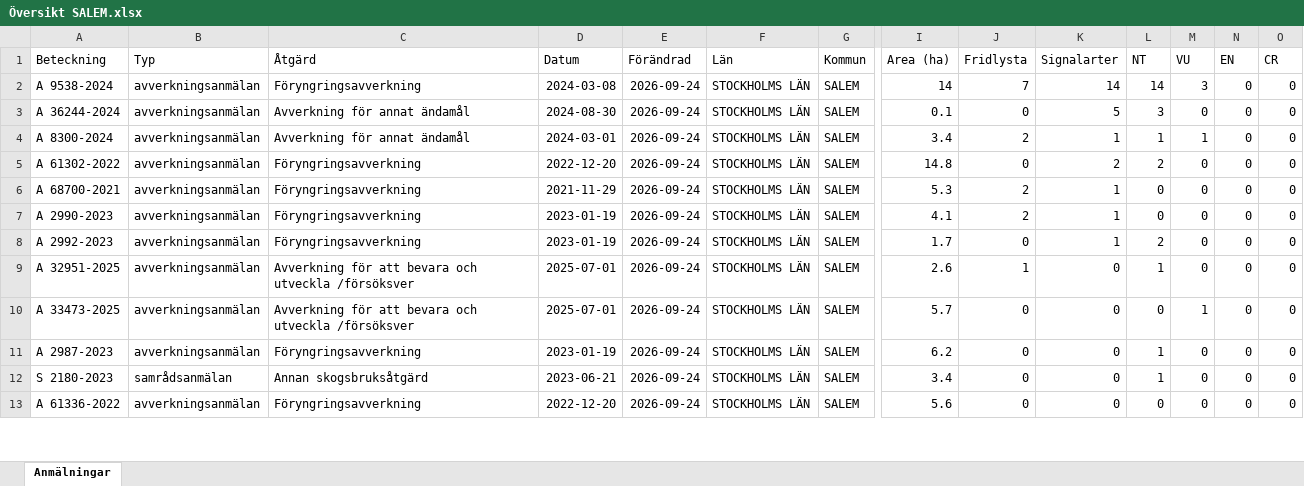
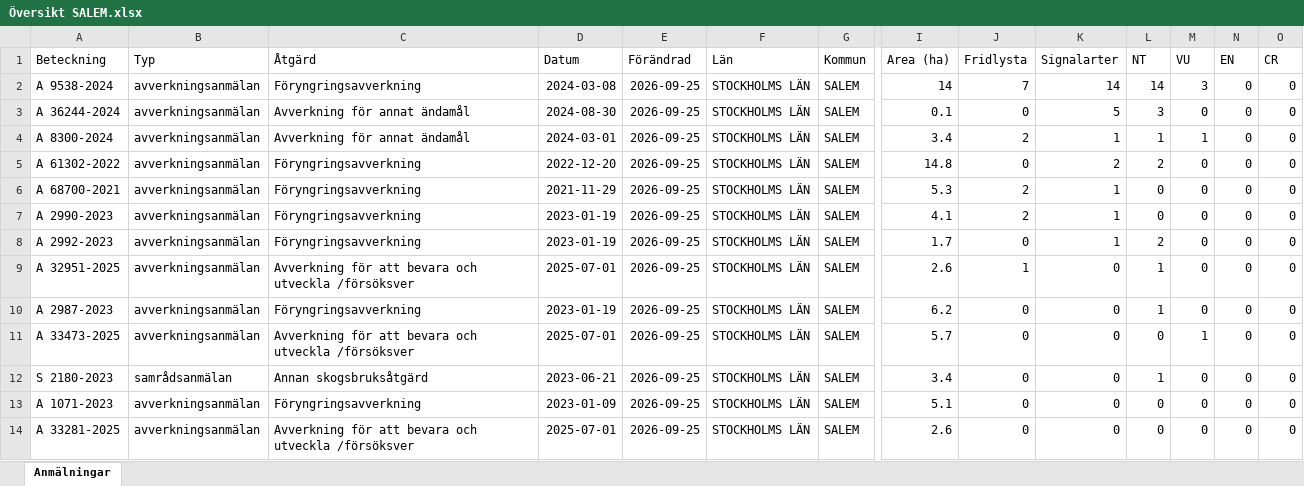
Before and after one commit to klasma/Logging_0128, an Excel workbook: Översikt SALEM.xlsx, sheet Anmälningar, drawn as a sheet; only a part is shown, gaps mark what is left out; values as stored, in another font and other column widths than the file's, no borders; removed rows and columns are numbered as before the commit, all else as after; rows hold the shown columns only; the diff covers the shown part only; the diff names each change by its address in the sheet, - before the commit and + after, or states it on an @@ line.

```diff
--- a/Översikt SALEM.xlsx (sheet Anmälningar)
+++ b/Översikt SALEM.xlsx (sheet Anmälningar)
-E2:E9 (Förändrad): 2026-09-24
+E2:E9 (Förändrad): 2026-09-25
-row 10: A 33473-2025 | avverkningsanmälan | Avverkning för att bevara och utveckla /försöksver | 2025-07-01 | 2026-09-24 | STOCKHOLMS LÄN | SALEM | 5.7 | 0 | 0 | 0 | 1 | 0 | 0
-E10 (Förändrad): 2026-09-24
+E10 (Förändrad): 2026-09-25
+row 11: A 33473-2025 | avverkningsanmälan | Avverkning för att bevara och utveckla /försöksver | 2025-07-01 | 2026-09-25 | STOCKHOLMS LÄN | SALEM | 5.7 | 0 | 0 | 0 | 1 | 0 | 0
-E12:E13 (Förändrad): 2026-09-24
+E12:E13 (Förändrad): 2026-09-25
-A13 (Beteckning): A 61336-2022
+A13 (Beteckning): A 1071-2023
-D13 (Datum): 2022-12-20
+D13 (Datum): 2023-01-09
-I13 (Area (ha)): 5.6
+I13 (Area (ha)): 5.1
+row 14: A 33281-2025 | avverkningsanmälan | Avverkning för att bevara och utveckla /försöksver | 2025-07-01 | 2026-09-25 | STOCKHOLMS LÄN | SALEM | 2.6 | 0 | 0 | 0 | 0 | 0 | 0
```
Also changed, not shown: 8 added rows, 9 removed rows and 56 edited cells elsewhere in this sheet, artfynd/A 2987-2023 artfynd.xlsx, artfynd/A 61302-2022 artfynd.xlsx, 57 other files.
